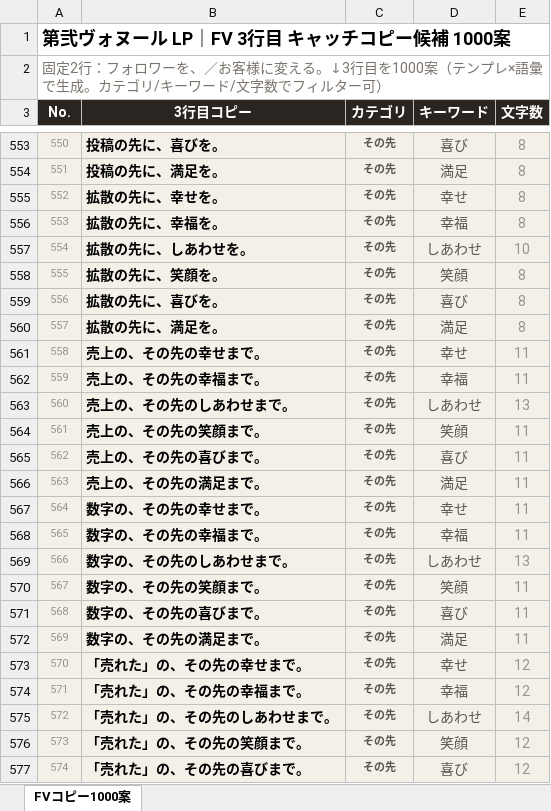
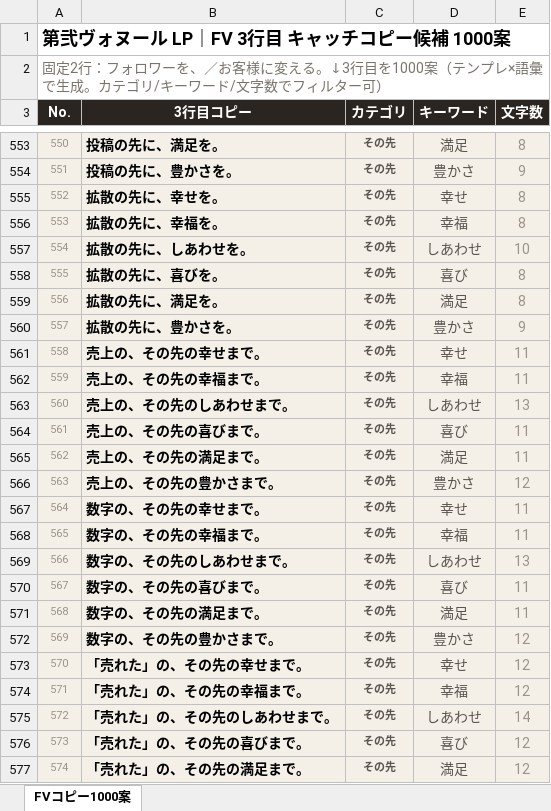
Before and after one commit to YamaBookHub/daini-vonheur-lp, an Excel workbook: fv-copy-1000.xlsx, sheet FVコピー1000案, drawn as a sheet; only a part is shown, gaps mark what is left out; values as stored, in another font and other column widths than the file's, no borders; the diff covers the shown part only; the diff names each change by its address in the sheet, - before the commit and + after, or states it on an @@ line.

```diff
--- a/fv-copy-1000.xlsx (sheet FVコピー1000案)
+++ b/fv-copy-1000.xlsx (sheet FVコピー1000案)
-B553 (3行目コピー): 投稿の先に、喜びを。
+B553 (3行目コピー): 投稿の先に、満足を。
-D553 (キーワード): 喜び
+D553 (キーワード): 満足
-B554 (3行目コピー): 投稿の先に、満足を。
+B554 (3行目コピー): 投稿の先に、豊かさを。
-D554 (キーワード): 満足
+D554 (キーワード): 豊かさ
-E554 (文字数): 8
+E554 (文字数): 9
-B558 (3行目コピー): 拡散の先に、笑顔を。
+B558 (3行目コピー): 拡散の先に、喜びを。
-D558 (キーワード): 笑顔
+D558 (キーワード): 喜び
-B559 (3行目コピー): 拡散の先に、喜びを。
+B559 (3行目コピー): 拡散の先に、満足を。
-D559 (キーワード): 喜び
+D559 (キーワード): 満足
-B560 (3行目コピー): 拡散の先に、満足を。
+B560 (3行目コピー): 拡散の先に、豊かさを。
-D560 (キーワード): 満足
+D560 (キーワード): 豊かさ
-E560 (文字数): 8
+E560 (文字数): 9
-B564 (3行目コピー): 売上の、その先の笑顔まで。
+B564 (3行目コピー): 売上の、その先の喜びまで。
-D564 (キーワード): 笑顔
+D564 (キーワード): 喜び
-B565 (3行目コピー): 売上の、その先の喜びまで。
+B565 (3行目コピー): 売上の、その先の満足まで。
-D565 (キーワード): 喜び
+D565 (キーワード): 満足
-B566 (3行目コピー): 売上の、その先の満足まで。
+B566 (3行目コピー): 売上の、その先の豊かさまで。
-D566 (キーワード): 満足
+D566 (キーワード): 豊かさ
-E566 (文字数): 11
+E566 (文字数): 12
-B570 (3行目コピー): 数字の、その先の笑顔まで。
+B570 (3行目コピー): 数字の、その先の喜びまで。
-D570 (キーワード): 笑顔
+D570 (キーワード): 喜び
-B571 (3行目コピー): 数字の、その先の喜びまで。
+B571 (3行目コピー): 数字の、その先の満足まで。
-D571 (キーワード): 喜び
+D571 (キーワード): 満足
-B572 (3行目コピー): 数字の、その先の満足まで。
+B572 (3行目コピー): 数字の、その先の豊かさまで。
-D572 (キーワード): 満足
+D572 (キーワード): 豊かさ
-E572 (文字数): 11
+E572 (文字数): 12
-B576 (3行目コピー): 「売れた」の、その先の笑顔まで。
+B576 (3行目コピー): 「売れた」の、その先の喜びまで。
-D576 (キーワード): 笑顔
+D576 (キーワード): 喜び
-B577 (3行目コピー): 「売れた」の、その先の喜びまで。
+B577 (3行目コピー): 「売れた」の、その先の満足まで。
-D577 (キーワード): 喜び
+D577 (キーワード): 満足
```
Also changed, not shown: 978 edited cells elsewhere in this sheet, 1 other file.
